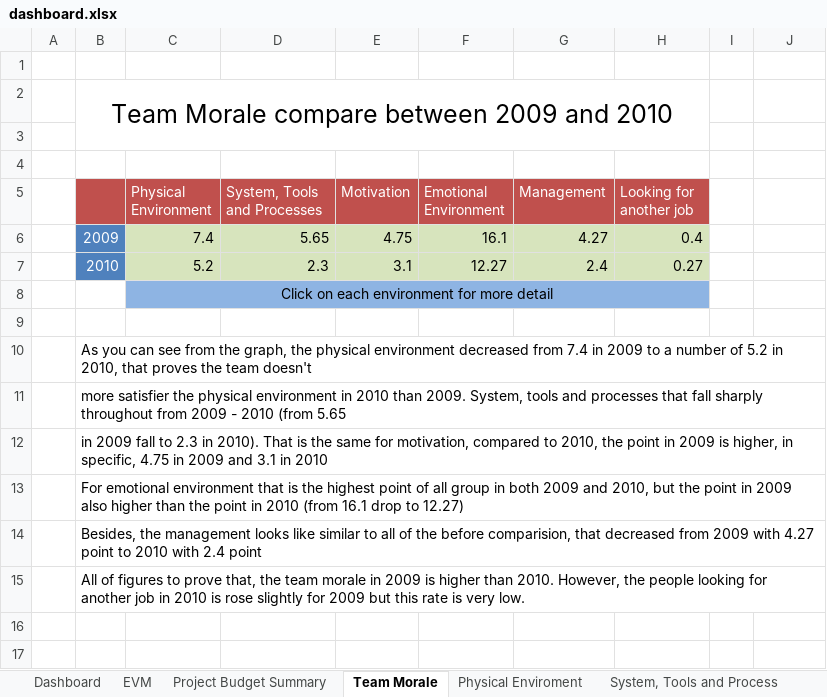
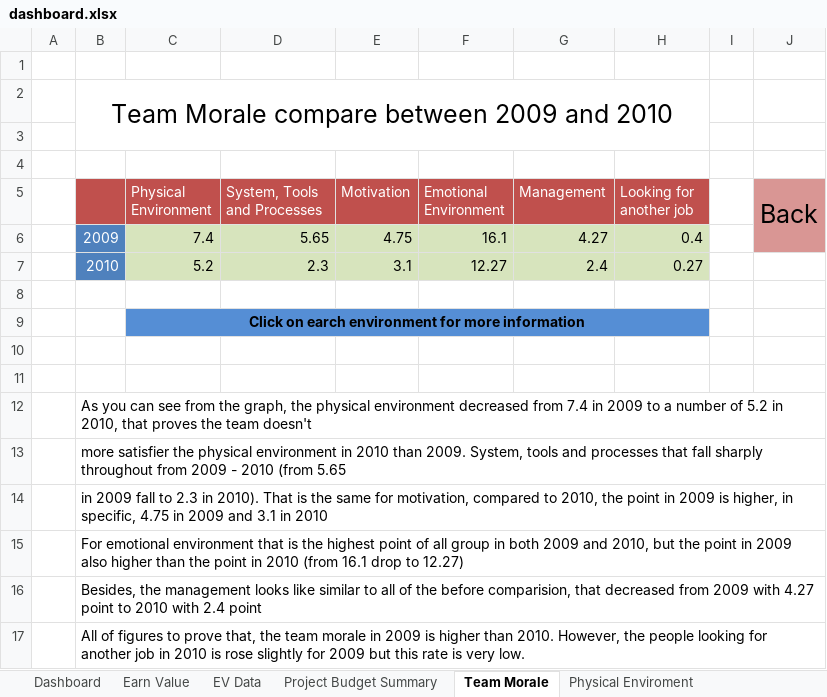
Before and after one commit to vucongthuc/hit-team-2012, an Excel workbook: Measurement Analysis/K15T2-Team22-Team Assignment14/dashboard.xlsx, sheet Team Morale, drawn as a sheet; values as stored, in another font and other column widths than the file's, no borders; addresses are those after the commit; the diff names each change by its address in the sheet, - before the commit and + after, or states it on an @@ line.

```diff
--- a/Measurement Analysis/K15T2-Team22-Team Assignment14/dashboard.xlsx (sheet Team Morale)
+++ b/Measurement Analysis/K15T2-Team22-Team Assignment14/dashboard.xlsx (sheet Team Morale)
-sheet tab: EVM
+sheet tab: EV Data
+sheet tab: Earn Value
-J5: (empty)
+J5: Back
-J5:J6 fill: none
+J5:J6 fill: #D99694
+J5:J6 merged
+row 8: (empty)
-C9 (Physical Environment): Click on each environment for more detail
+C9 (Physical Environment): Click on earch environment for more information
-C9:H9 fill: #8EB4E3
+C9:H9 fill: #558ED5
-C9 bold: off
+C9 bold: on
+row 10: (empty)
```
Also changed, not shown: sheet Defect History, sheet EV Data, sheet Looking for another job, sheet Physical Enviroment, sheet System, Tools and Process, sheet Emotional Environment, 2 more sheets, other sheet tabs, charts or pictures, 1 other file.
